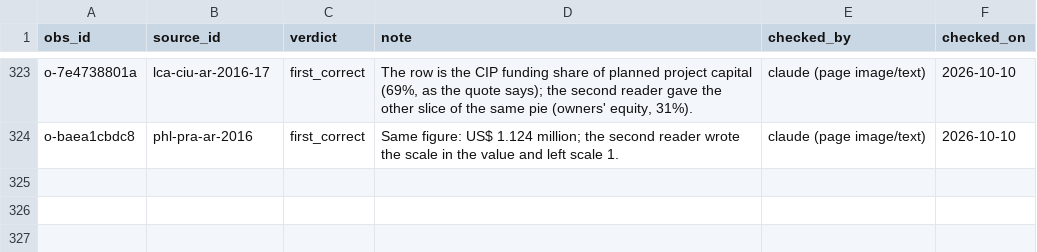
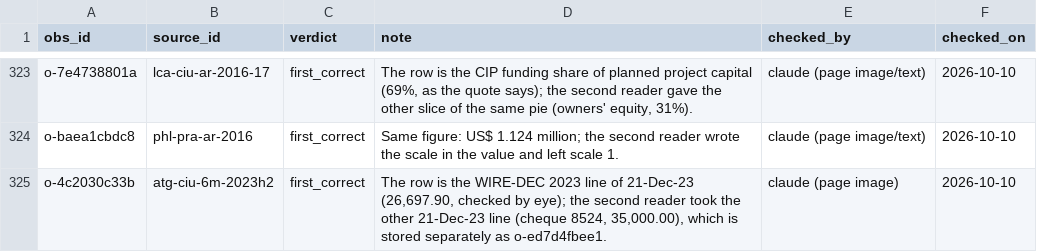
Before and after one commit to oscarleoo/data, a CSV file: topics/cbi/data/second_read_resolutions.csv, drawn as a sheet; only a part is shown, gaps mark what is left out.

```diff
--- a/topics/cbi/data/second_read_resolutions.csv
+++ b/topics/cbi/data/second_read_resolutions.csv
@@ -324 +324,2 @@ o-7e4738801a,lca-ciu-ar-2016-17,first_correct,"The row is the CIP funding share
 o-baea1cbdc8,phl-pra-ar-2016,first_correct,Same figure: US$ 1.124 million; the second reader wrote the scale in the value and left scale 1.,claude (page image/text),2026-10-10
+o-4c2030c33b,atg-ciu-6m-2023h2,first_correct,"The row is the WIRE-DEC 2023 line of 21-Dec-23 (26,697.90, checked by eye); the second reader took the other 21-Dec-23 line (cheque 8524, 35,000.00), which is stored separately as o-ed7d4fbee1.",claude (page image),2026-10-10
```
Also changed, not shown: topics/cbi/data/quote_checks.csv, 4 other files.
